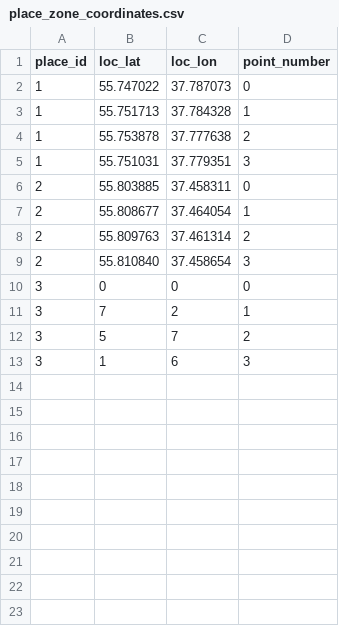
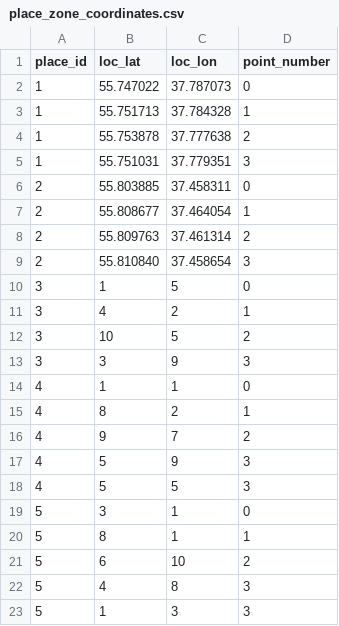
Before and after one commit to MikhailGrigorevP/userArea, a CSV file: place_zone_coordinates.csv, drawn as a sheet.

```diff
--- a/place_zone_coordinates.csv
+++ b/place_zone_coordinates.csv
@@ -9,5 +9,15 @@ place_id,loc_lat,loc_lon,point_number
 2,55.810840,37.458654,3
-3,0,0,0
-3,7,2,1
-3,5,7,2
-3,1,6,3
+3,1,5,0
+3,4,2,1
+3,10,5,2
+3,3,9,3
+4,1,1,0
+4,8,2,1
+4,9,7,2
+4,5,9,3
+4,5,5,3
+5,3,1,0
+5,8,1,1
+5,6,10,2
+5,4,8,3
+5,1,3,3
```
Also changed, not shown: 3 other files.
